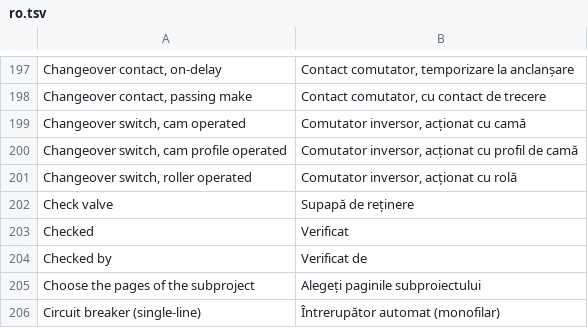
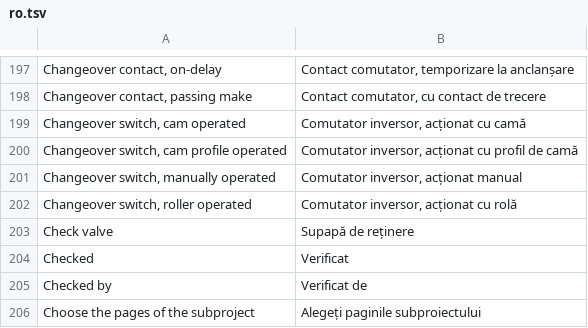
Before and after one commit to nilres/OpenECraft, a TSV file: crates/openecraft-i18n/src/catalog/core/ro.tsv, drawn as a sheet; only a part is shown, gaps mark what is left out; the shorter side is filled out with more unchanged rows.

```diff
--- a/crates/openecraft-i18n/src/catalog/core/ro.tsv
+++ b/crates/openecraft-i18n/src/catalog/core/ro.tsv
@@ -200,2 +200,3 @@ Changeover switch, cam operated	Comutator inversor, acționat cu camă
 Changeover switch, cam profile operated	Comutator inversor, acționat cu profil de camă
+Changeover switch, manually operated	Comutator inversor, acționat manual
 Changeover switch, roller operated	Comutator inversor, acționat cu rolă
```
Also changed, not shown: crates/openecraft-i18n/src/catalog/core/hu.tsv, crates/openecraft-i18n/src/catalog/core/required.tsv, 22 other files.
